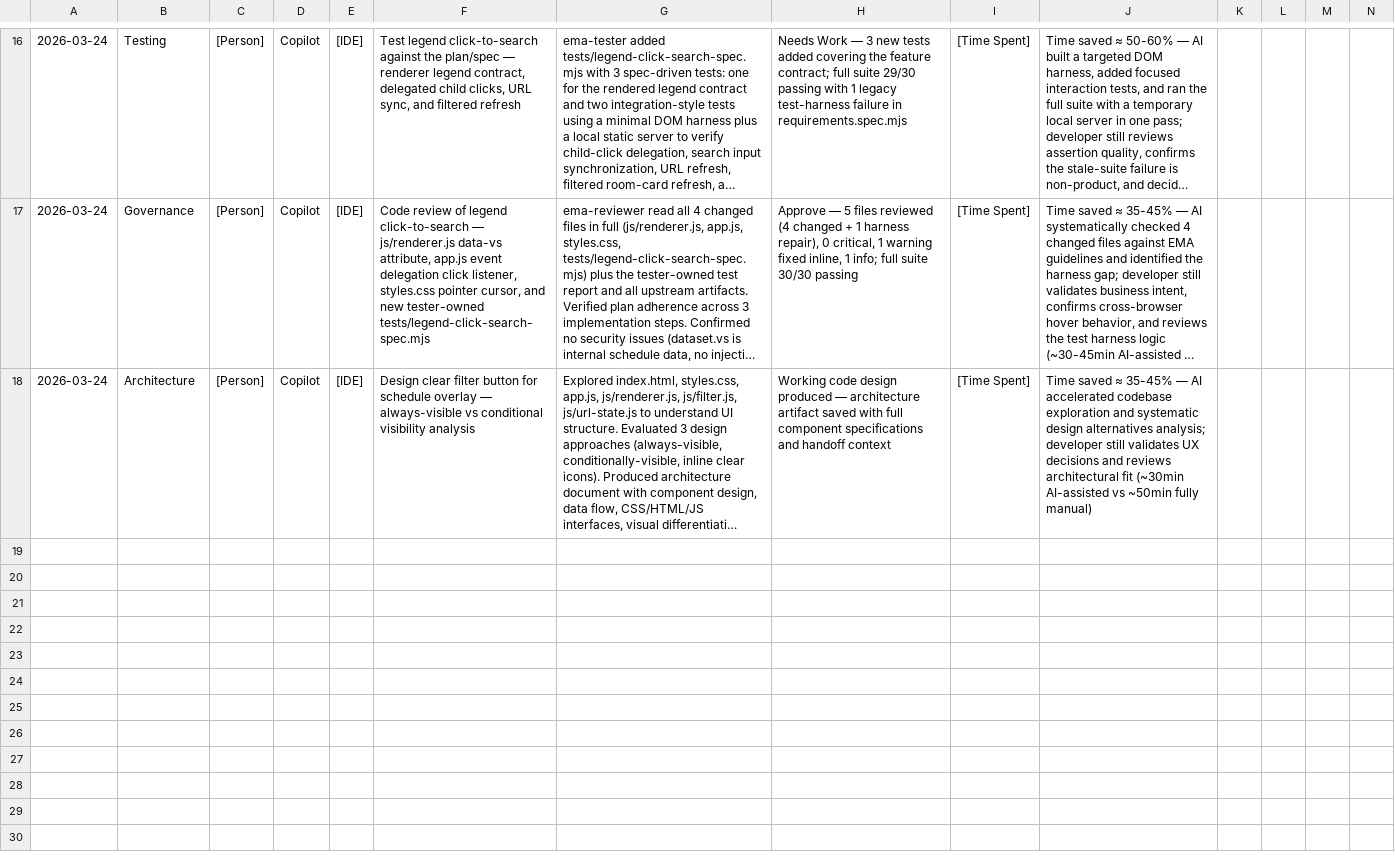
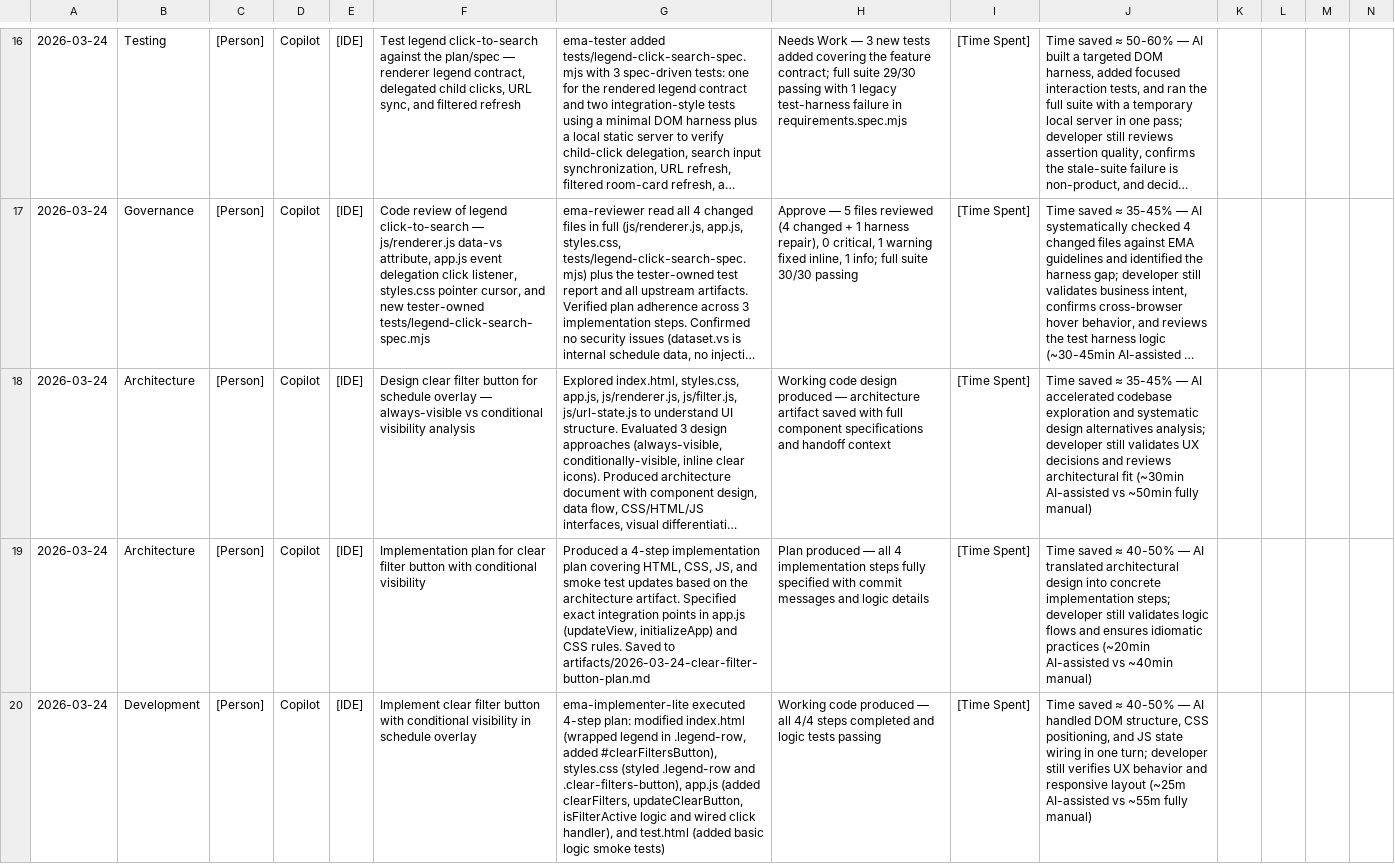
Before and after one commit to Silemo/sage, a CSV file: .metrics/ai-usage-log.csv, drawn as a sheet; only a part is shown, gaps mark what is left out; long unchanged cells end in …; rows hold the shown columns only; the diff names each change by its address in the sheet, - before the commit and + after, or states it on an @@ line.

Commit message:
feat(ui): implement clear filters button with conditional visibility and associated logic

```diff
--- a/.metrics/ai-usage-log.csv
+++ b/.metrics/ai-usage-log.csv
+row 19: 2026-03-24 | Architecture | [Person] | Copilot | [IDE] | Implementation plan for clear filter button with conditional visibility | Produced a 4-step implementation plan covering HTML, CSS, JS, and smoke test updates based on the architecture artifact. Specified exact integration points in app.js (updateView, initializeApp) and CSS rules. Saved to artifacts/2026-03-24-clear-filter-button-plan.md | Plan produced — all 4 implementation steps fully specified with commit messages and logic details | [Time Spent] | Time saved ≈ 40-50% — AI translated architectural design into concrete implementation steps; developer still validates logic flows and ensures idiomatic practices (~20min AI-assisted vs ~40min manual)
+row 20: 2026-03-24 | Development | [Person] | Copilot | [IDE] | Implement clear filter button with conditional visibility in schedule overlay | ema-implementer-lite executed 4-step plan: modified index.html (wrapped legend in .legend-row, added #clearFiltersButton), styles.css (styled .legend-row and .clear-filters-button), app.js (added clearFilters, updateClearButton, isFilterActive logic and wired click handler), and test.html (added basic logic smoke tests) | Working code produced — all 4/4 steps completed and logic tests passing | [Time Spent] | Time saved ≈ 40-50% — AI handled DOM structure, CSS positioning, and JS state wiring in one turn; developer still verifies UX behavior and responsive layout (~25m AI-assisted vs ~55m fully manual)
```
Also changed, not shown: 7 other files.
